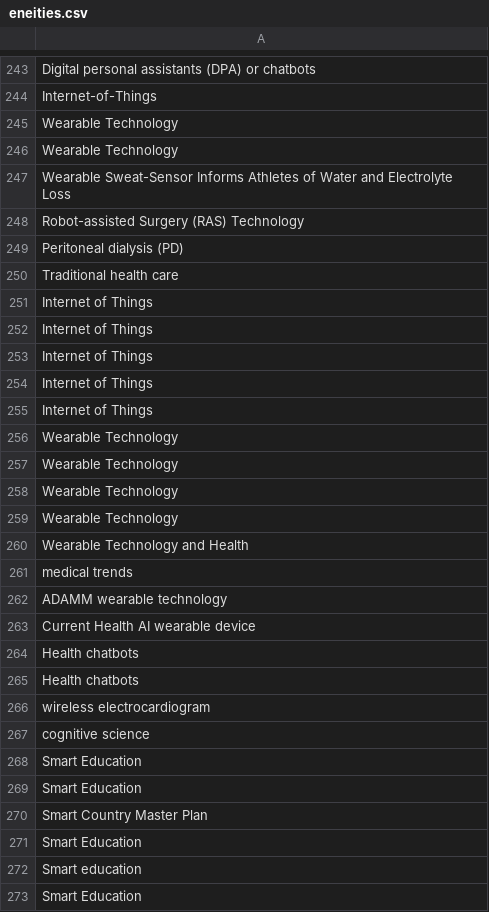
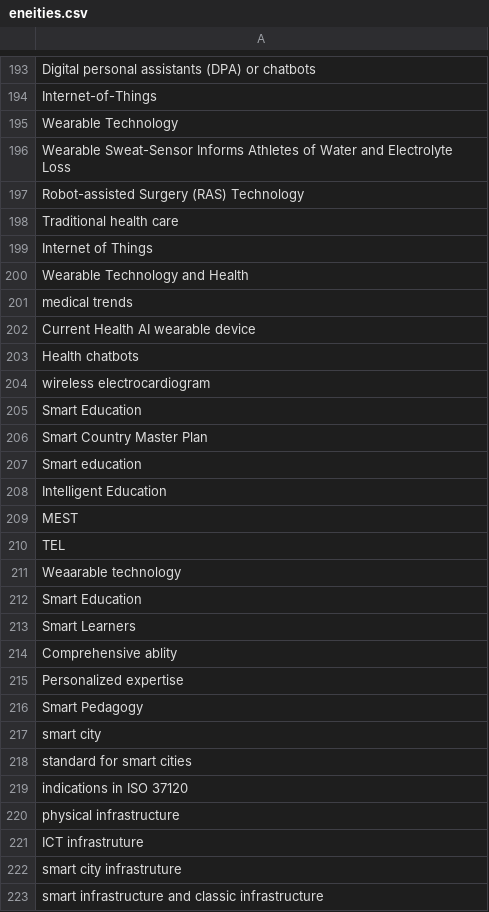
Before and after one commit to Zero-2/AI_tutor_3.0_finalversion, a CSV file: bert_intent_recognition/data/eneities.csv, drawn as a sheet; only a part is shown, gaps mark what is left out; the shorter side is filled out with more unchanged rows; the diff covers the shown part only; the diff names each change by its address in the sheet, - before the commit and + after, or states it on an @@ line.

```diff
--- a/bert_intent_recognition/data/eneities.csv
+++ b/bert_intent_recognition/data/eneities.csv
-row 246: Wearable Technology
-row 249: Peritoneal dialysis (PD)
-row 252: Internet of Things
-row 253: Internet of Things
-row 254: Internet of Things
-row 255: Internet of Things
-row 256: Wearable Technology
-row 257: Wearable Technology
-row 258: Wearable Technology
-row 259: Wearable Technology
-row 262: ADAMM wearable technology
-row 265: Health chatbots
-row 267: cognitive science
-row 268: Smart Education
-row 271: Smart Education
-row 273: Smart Education
```
Also changed, not shown: 96 removed rows elsewhere in this file, bert_intent_recognition/data/test.csv, bert_intent_recognition/data/train.csv, 9 other files.
